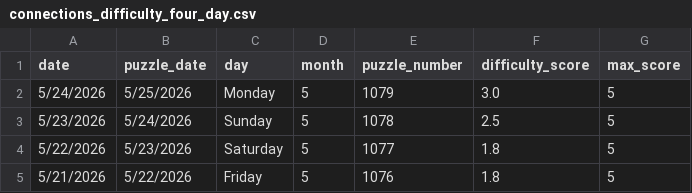
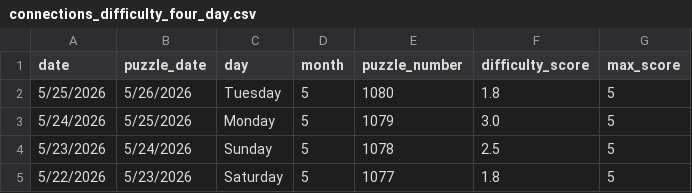
Before and after one commit to EricSev/connections_difficulty_scraper, a CSV file: data/connections_difficulty_four_day.csv, drawn as a sheet; removed rows and columns are numbered as before the commit, all else as after; the diff names each change by its address in the sheet, - before the commit and + after, or states it on an @@ line.

```diff
--- a/data/connections_difficulty_four_day.csv
+++ b/data/connections_difficulty_four_day.csv
+row 2: 5/25/2026 | 5/26/2026 | Tuesday | 5 | 1080 | 1.8 | 5
-row 5: 5/21/2026 | 5/22/2026 | Friday | 5 | 1076 | 1.8 | 5
```
Also changed, not shown: data/connections_difficulty_daily.csv, data/connections_difficulty_history.csv, 3 other files.
